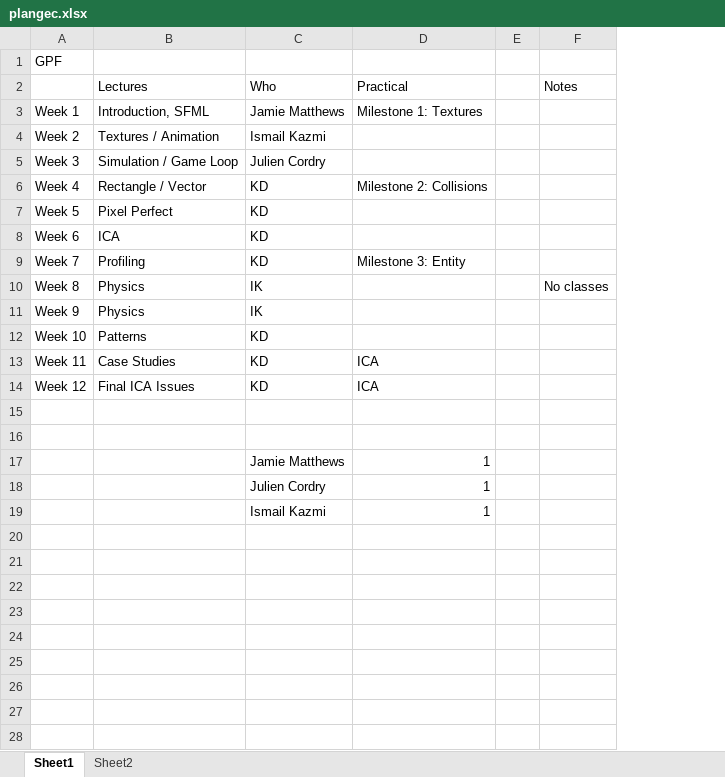
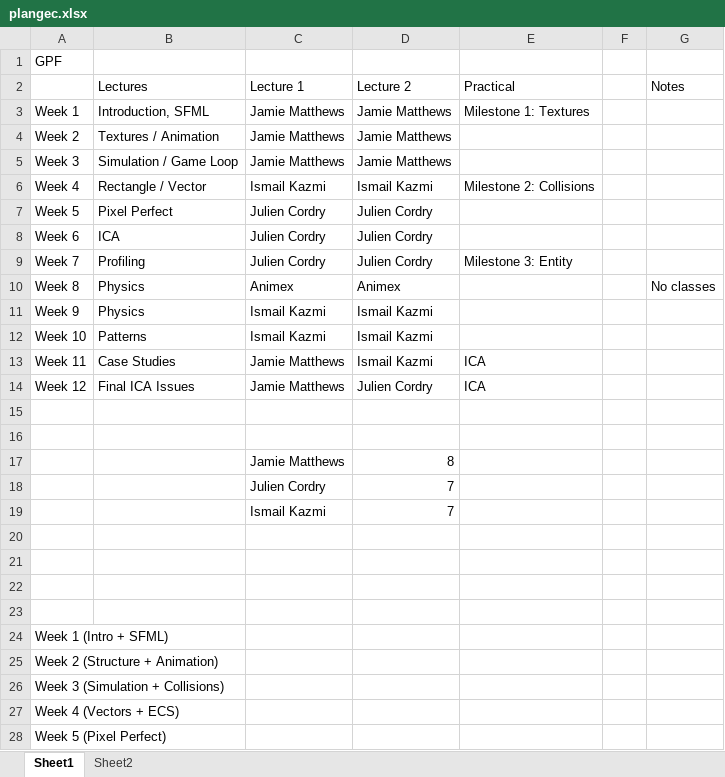
Before and after one commit to jcordry/gec, an Excel workbook: plangec.xlsx, sheet Sheet1, drawn as a sheet; only a part is shown; values as stored, in another font and other column widths than the file's, no borders; addresses are those after the commit; the diff covers the shown part only; the diff names each change by its address in the sheet, - before the commit and + after, or states it on an @@ line.

Commit message:
updated plan

```diff
--- a/plangec.xlsx (sheet Sheet1)
+++ b/plangec.xlsx (sheet Sheet1)
+column D (Lecture 2), rows 3-14: Jamie Matthews | Jamie Matthews | Jamie Matthews | Ismail Kazmi | Julien Cordry | Julien Cordry | Julien Cordry | Animex | Ismail Kazmi | Ismail Kazmi | Ismail Kazmi | Julien Cordry
-C2: Who
+C2: Lecture 1
-C4 (Lecture 1): Ismail Kazmi
+C4 (Lecture 1): Jamie Matthews
-C5 (Lecture 1): Julien Cordry
+C5 (Lecture 1): Jamie Matthews
-C6 (Lecture 1): KD
+C6 (Lecture 1): Ismail Kazmi
-C7:C9 (Lecture 1): KD
+C7:C9 (Lecture 1): Julien Cordry
-C10 (Lecture 1): IK
+C10 (Lecture 1): Animex
-C11 (Lecture 1): IK
+C11 (Lecture 1): Ismail Kazmi
-C12 (Lecture 1): KD
+C12 (Lecture 1): Ismail Kazmi
-C13:C14 (Lecture 1): KD
+C13:C14 (Lecture 1): Jamie Matthews
+row 17:  |  | Jamie Matthews | 8
+row 18:  |  | Julien Cordry | 7
+row 19:  |  | Ismail Kazmi | 7
-row 20:  |  | Jamie Matthews | 1
+row 20: (empty)
-row 21:  |  | Julien Cordry | 1
+row 21: (empty)
-row 22:  |  | Ismail Kazmi | 1
+row 22: (empty)
+row 23: (empty)
+row 24: Week 1 (Intro + SFML)
+row 25: Week 2 (Structure + Animation)
+row 26: Week 3 (Simulation + Collisions)
+row 27: Week 4 (Vectors + ECS)
+row 28: Week 5 (Pixel Perfect)
```
Also changed, not shown: 7 added rows elsewhere in this sheet.
